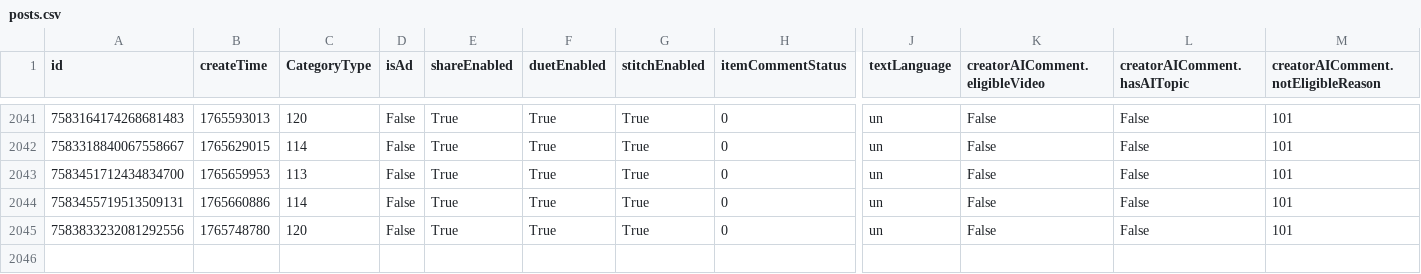
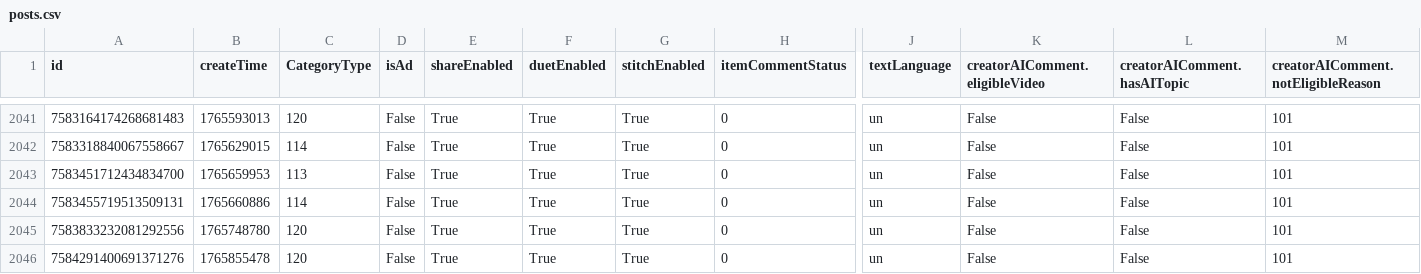
Before and after one commit to datosbolivia/bo-redes_sociales, a CSV file: tiktok/fuerzapatriotica/posts.csv, drawn as a sheet; only a part is shown, gaps mark what is left out; rows hold the shown columns only; the diff names each change by its address in the sheet, - before the commit and + after, or states it on an @@ line.

```diff
--- a/tiktok/fuerzapatriotica/posts.csv
+++ b/tiktok/fuerzapatriotica/posts.csv
+row 2046: 7584291400691371276 | 1765855478 | 120 | False | True | True | True | 0 | un | False | False | 101
```
Also changed, not shown: 1 other file.
